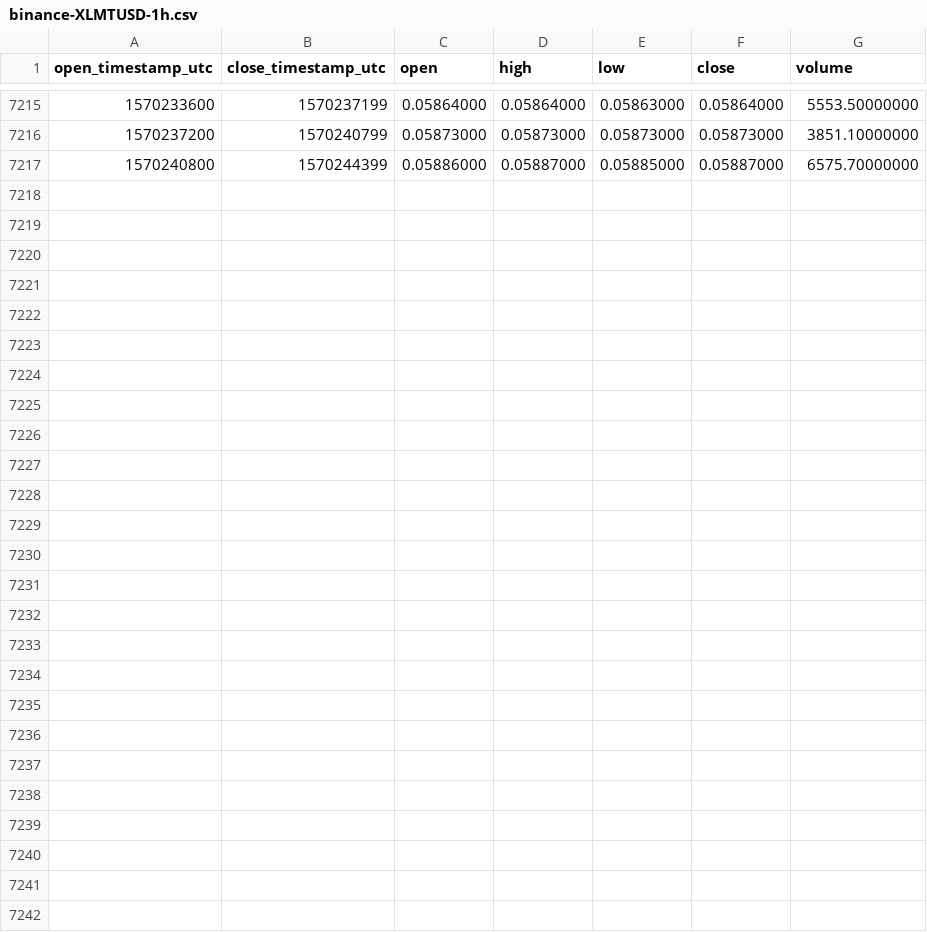
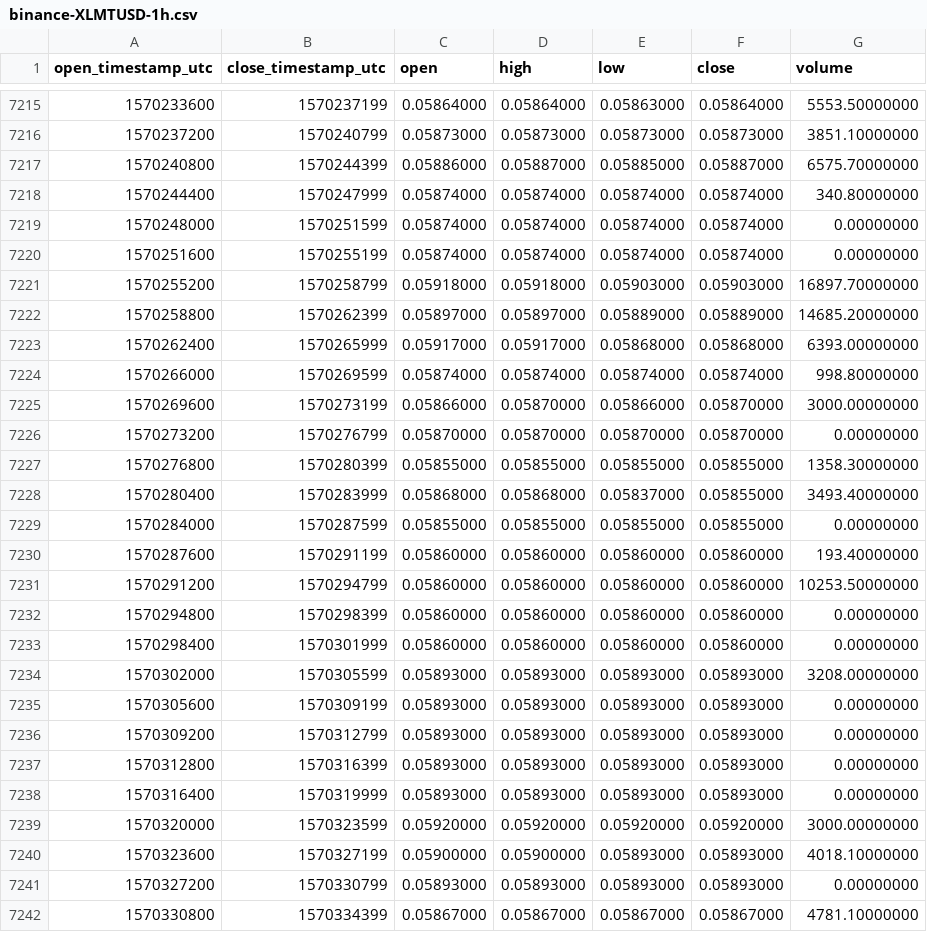
Before and after one commit to cryptobigbro/binance-XLMTUSD, a CSV file: binance-XLMTUSD-1h.csv, drawn as a sheet; only a part is shown, gaps mark what is left out; the diff names each change by its address in the sheet, - before the commit and + after, or states it on an @@ line.

Commit message:
Update OHLCV data.

```diff
--- a/binance-XLMTUSD-1h.csv
+++ b/binance-XLMTUSD-1h.csv
+row 7218: 1570244400 | 1570247999 | 0.05874000 | 0.05874000 | 0.05874000 | 0.05874000 | 340.80000000
+row 7219: 1570248000 | 1570251599 | 0.05874000 | 0.05874000 | 0.05874000 | 0.05874000 | 0.00000000
+row 7220: 1570251600 | 1570255199 | 0.05874000 | 0.05874000 | 0.05874000 | 0.05874000 | 0.00000000
+row 7221: 1570255200 | 1570258799 | 0.05918000 | 0.05918000 | 0.05903000 | 0.05903000 | 16897.70000000
+row 7222: 1570258800 | 1570262399 | 0.05897000 | 0.05897000 | 0.05889000 | 0.05889000 | 14685.20000000
+row 7223: 1570262400 | 1570265999 | 0.05917000 | 0.05917000 | 0.05868000 | 0.05868000 | 6393.00000000
+row 7224: 1570266000 | 1570269599 | 0.05874000 | 0.05874000 | 0.05874000 | 0.05874000 | 998.80000000
+row 7225: 1570269600 | 1570273199 | 0.05866000 | 0.05870000 | 0.05866000 | 0.05870000 | 3000.00000000
+row 7226: 1570273200 | 1570276799 | 0.05870000 | 0.05870000 | 0.05870000 | 0.05870000 | 0.00000000
+row 7227: 1570276800 | 1570280399 | 0.05855000 | 0.05855000 | 0.05855000 | 0.05855000 | 1358.30000000
+row 7228: 1570280400 | 1570283999 | 0.05868000 | 0.05868000 | 0.05837000 | 0.05855000 | 3493.40000000
+row 7229: 1570284000 | 1570287599 | 0.05855000 | 0.05855000 | 0.05855000 | 0.05855000 | 0.00000000
+row 7230: 1570287600 | 1570291199 | 0.05860000 | 0.05860000 | 0.05860000 | 0.05860000 | 193.40000000
+row 7231: 1570291200 | 1570294799 | 0.05860000 | 0.05860000 | 0.05860000 | 0.05860000 | 10253.50000000
+row 7232: 1570294800 | 1570298399 | 0.05860000 | 0.05860000 | 0.05860000 | 0.05860000 | 0.00000000
+row 7233: 1570298400 | 1570301999 | 0.05860000 | 0.05860000 | 0.05860000 | 0.05860000 | 0.00000000
+row 7234: 1570302000 | 1570305599 | 0.05893000 | 0.05893000 | 0.05893000 | 0.05893000 | 3208.00000000
+row 7235: 1570305600 | 1570309199 | 0.05893000 | 0.05893000 | 0.05893000 | 0.05893000 | 0.00000000
+row 7236: 1570309200 | 1570312799 | 0.05893000 | 0.05893000 | 0.05893000 | 0.05893000 | 0.00000000
+row 7237: 1570312800 | 1570316399 | 0.05893000 | 0.05893000 | 0.05893000 | 0.05893000 | 0.00000000
+row 7238: 1570316400 | 1570319999 | 0.05893000 | 0.05893000 | 0.05893000 | 0.05893000 | 0.00000000
+row 7239: 1570320000 | 1570323599 | 0.05920000 | 0.05920000 | 0.05920000 | 0.05920000 | 3000.00000000
+row 7240: 1570323600 | 1570327199 | 0.05900000 | 0.05900000 | 0.05893000 | 0.05893000 | 4018.10000000
+row 7241: 1570327200 | 1570330799 | 0.05893000 | 0.05893000 | 0.05893000 | 0.05893000 | 0.00000000
+row 7242: 1570330800 | 1570334399 | 0.05867000 | 0.05867000 | 0.05867000 | 0.05867000 | 4781.10000000
```
Also changed, not shown: binance-XLMTUSD-1d.csv.
